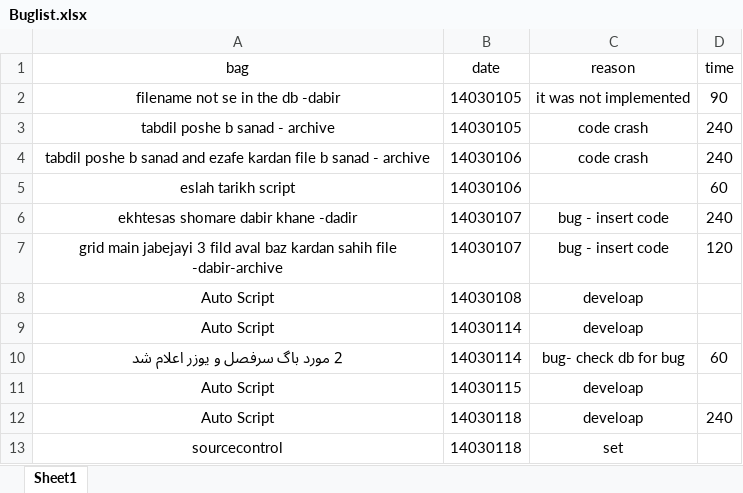
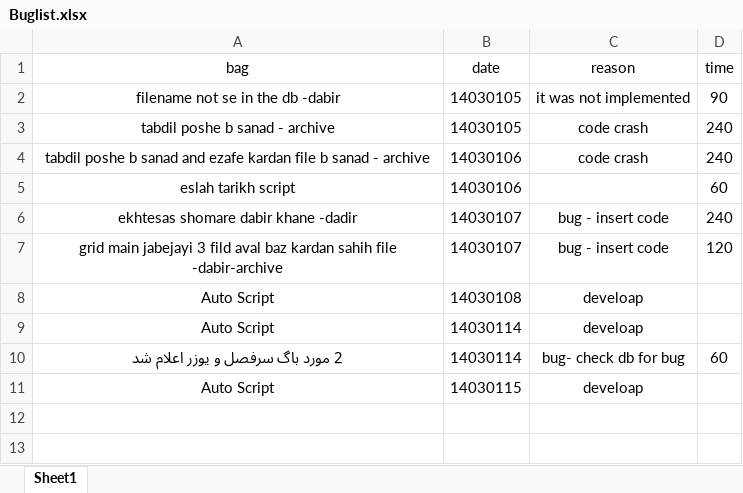
Before and after one commit to delphiYeganeh/MainSourceDelphiPrivate, an Excel workbook: Buglist.xlsx, sheet Sheet1, drawn as a sheet; values as stored, in another font and other column widths than the file's, no borders; table styles not drawn; the diff names each change by its address in the sheet, - before the commit and + after, or states it on an @@ line.

```diff
--- a/Buglist.xlsx (sheet Sheet1)
+++ b/Buglist.xlsx (sheet Sheet1)
-row 12: Auto Script | 14030118 | develoap | 240
-row 13: sourcecontrol | 14030118 | set
```
Also changed, not shown: 18 other files.
